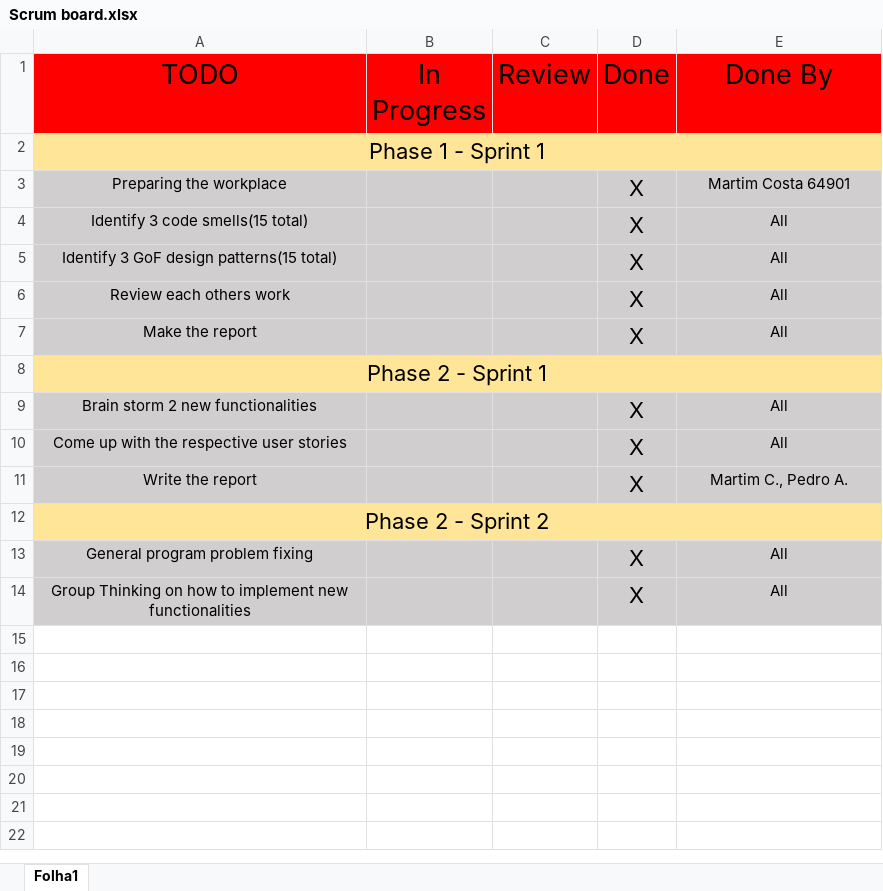
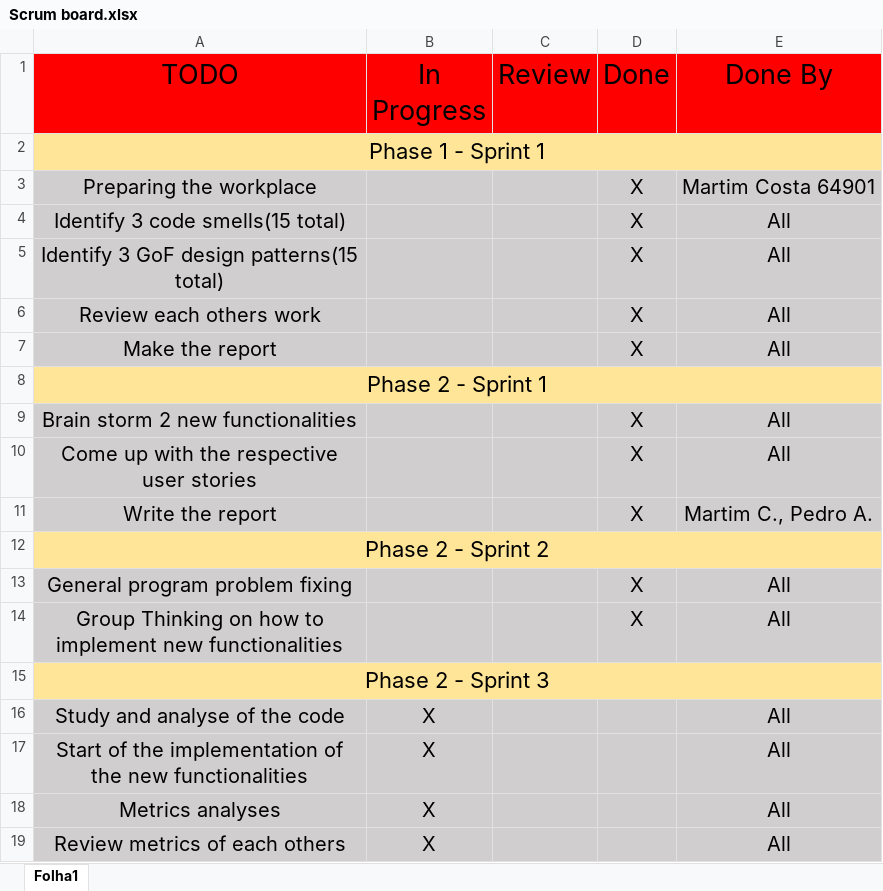
Before and after one commit to Martim-Costa/ganttproject, an Excel workbook: Project/Scrum board.xlsx, sheet Folha1, drawn as a sheet; values as stored, in another font and other column widths than the file's, no borders; charts and pictures not drawn; the diff names each change by its address in the sheet, - before the commit and + after, or states it on an @@ line.

```diff
--- a/Project/Scrum board.xlsx (sheet Folha1)
+++ b/Project/Scrum board.xlsx (sheet Folha1)
@@ A3:A7 text size: larger @@
@@ D3:D7 text size: smaller @@
@@ E3:E7 text size: larger @@
@@ A9:A11 text size: larger @@
@@ D9:D11 text size: smaller @@
@@ E9:E11 text size: larger @@
@@ A13:A14 text size: larger @@
@@ D13:D14 text size: smaller @@
@@ E13:E14 text size: larger @@
+row 15: Phase 2 - Sprint 3
+row 16: Study and analyse of the code | X |  |  | All
+row 17: Start of the implementation of the new functionalities | X |  |  | All
+row 18: Metrics analyses | X |  |  | All
+row 19: Review metrics of each others | X |  |  | All
```
Also changed, not shown: charts or pictures, Project/Phase 2/Sprint 2/Burndown chart.xlsx, Project/Work breakdown structure.xlsx, 1 other file.
